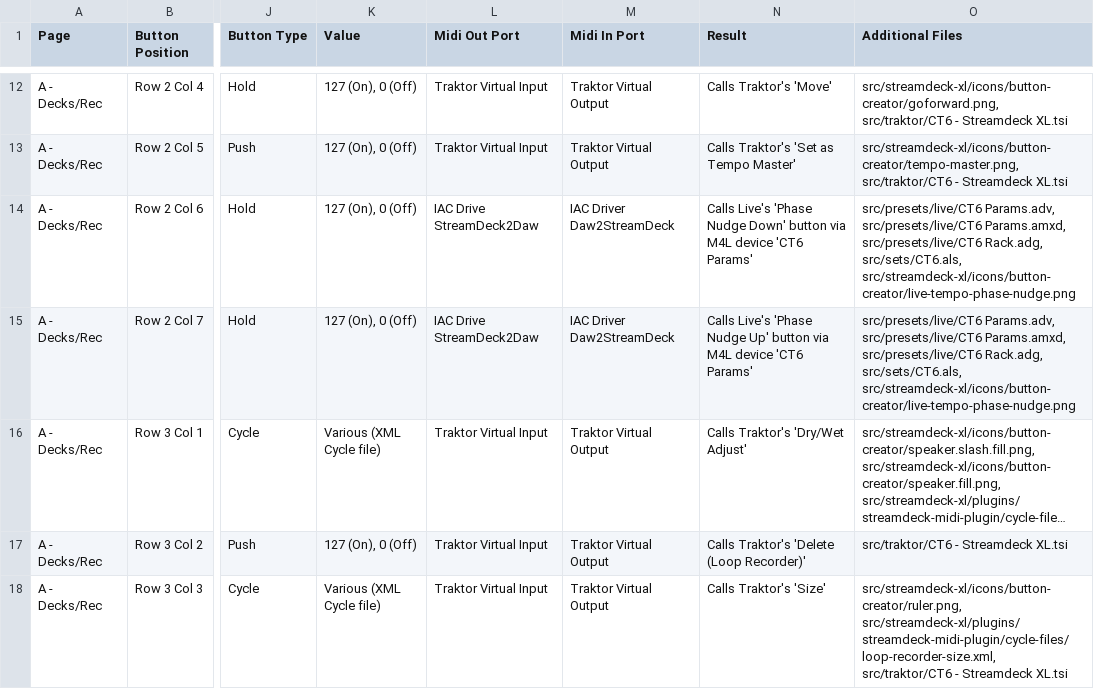
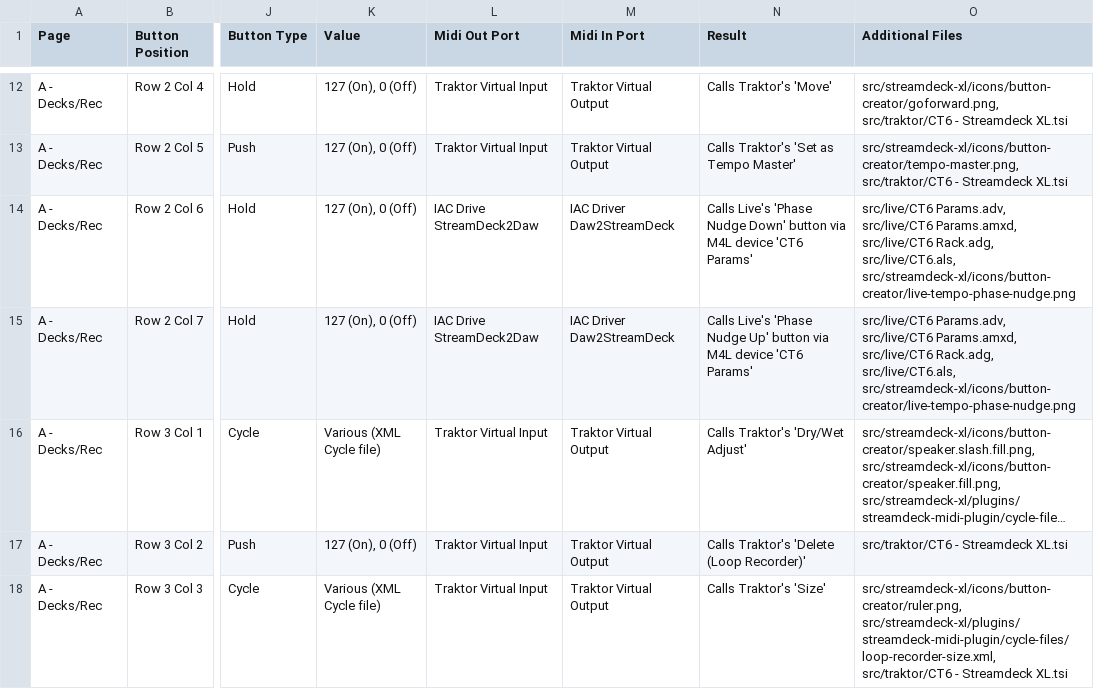
Before and after one commit to dotherightthing/control-traktor, a CSV file: src/streamdeck-xl/profiles/CT6.streamDeckProfile.mappings.csv, drawn as a sheet; only a part is shown, gaps mark what is left out; long unchanged cells end in …; ↵ is a line break in a cell; the diff names each change by its address in the sheet, - before the commit and + after, or states it on an @@ line.

```diff
--- a/src/streamdeck-xl/profiles/CT6.streamDeckProfile.mappings.csv
+++ b/src/streamdeck-xl/profiles/CT6.streamDeckProfile.mappings.csv
-O14:O15 (Additional Files): src/presets/live/CT6 Params.adv, ↵ src/presets/live/CT6 Params.amxd, ↵ src/presets/live/CT6 Rack.adg, ↵ src/sets/CT6.als, ↵ src/streamdeck-xl/icons/button-creator/live-tempo-phase-nudge.png
+O14:O15 (Additional Files): src/live/CT6 Params.adv, ↵ src/live/CT6 Params.amxd, ↵ src/live/CT6 Rack.adg, ↵ src/live/CT6.als, ↵ src/streamdeck-xl/icons/button-creator/live-tempo-phase-nudge.png
```
Also changed, not shown: 13 other files.
